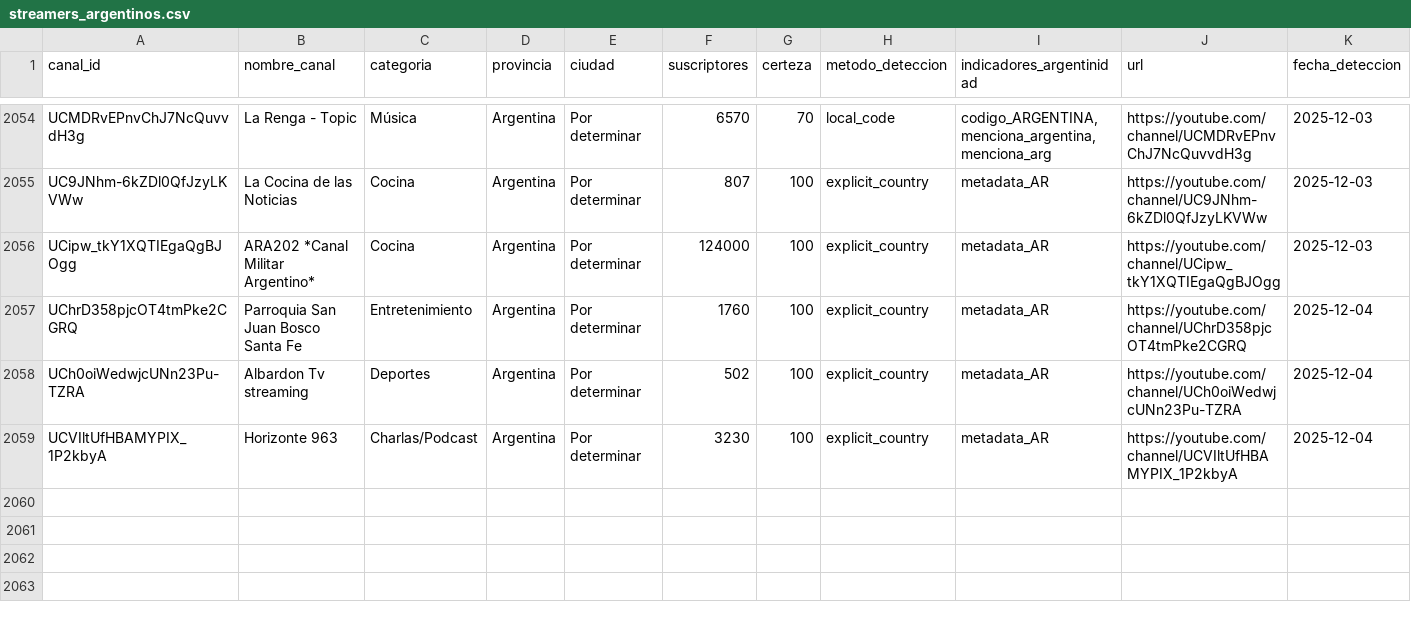
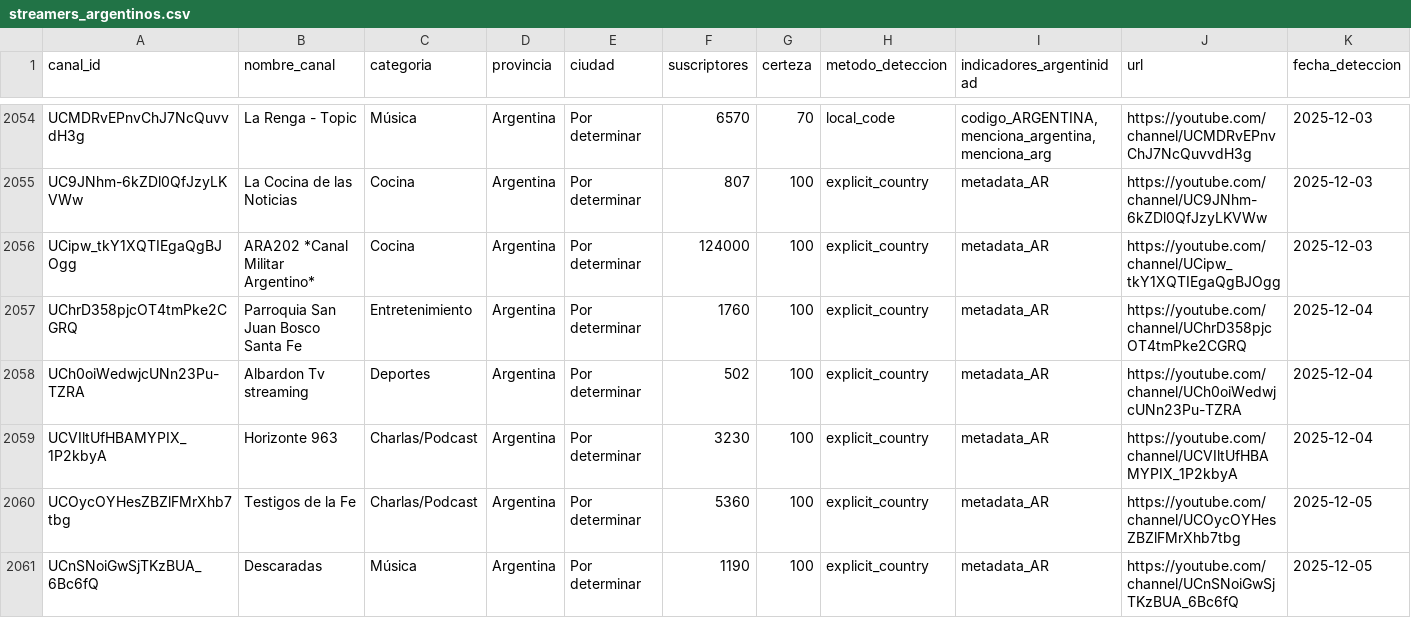
Before and after one commit to PobleteFerreira/cartografia-streaming-argentino-FULL, a CSV file: data/streamers_argentinos.csv, drawn as a sheet; only a part is shown, gaps mark what is left out; rows hold the shown columns only; the diff names each change by its address in the sheet, - before the commit and + after, or states it on an @@ line.

```diff
--- a/data/streamers_argentinos.csv
+++ b/data/streamers_argentinos.csv
+row 2060: UCOycOYHesZBZlFMrXhb7tbg | Testigos de la Fe | Charlas/Podcast | Argentina | Por determinar | 5360 | 100 | explicit_country | metadata_AR | https://youtube.com/channel/UCOycOYHesZBZlFMrXhb7tbg | 2025-12-05
+row 2061: UCnSNoiGwSjTKzBUA_6Bc6fQ | Descaradas | Música | Argentina | Por determinar | 1190 | 100 | explicit_country | metadata_AR | https://youtube.com/channel/UCnSNoiGwSjTKzBUA_6Bc6fQ | 2025-12-05
```
